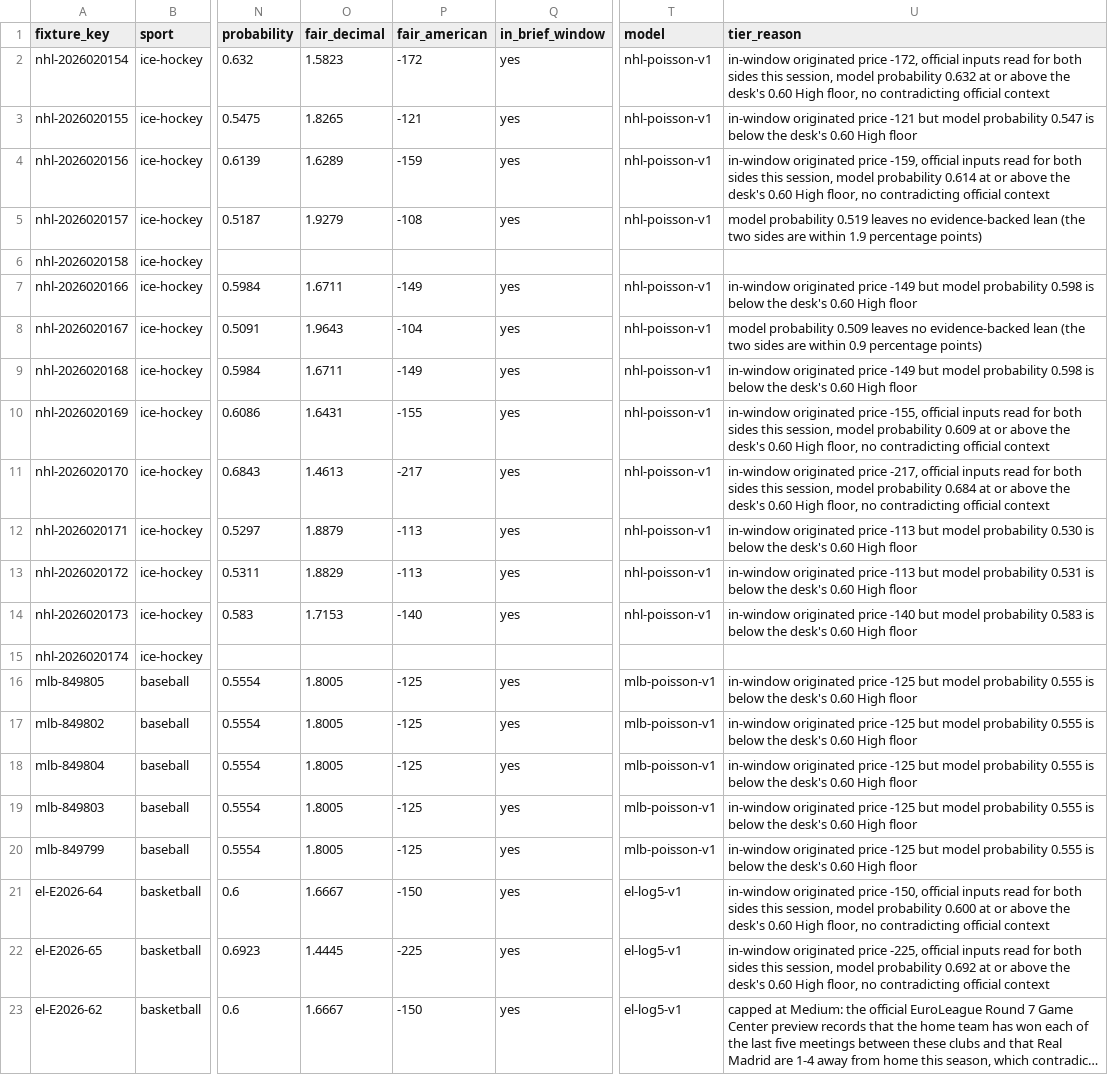
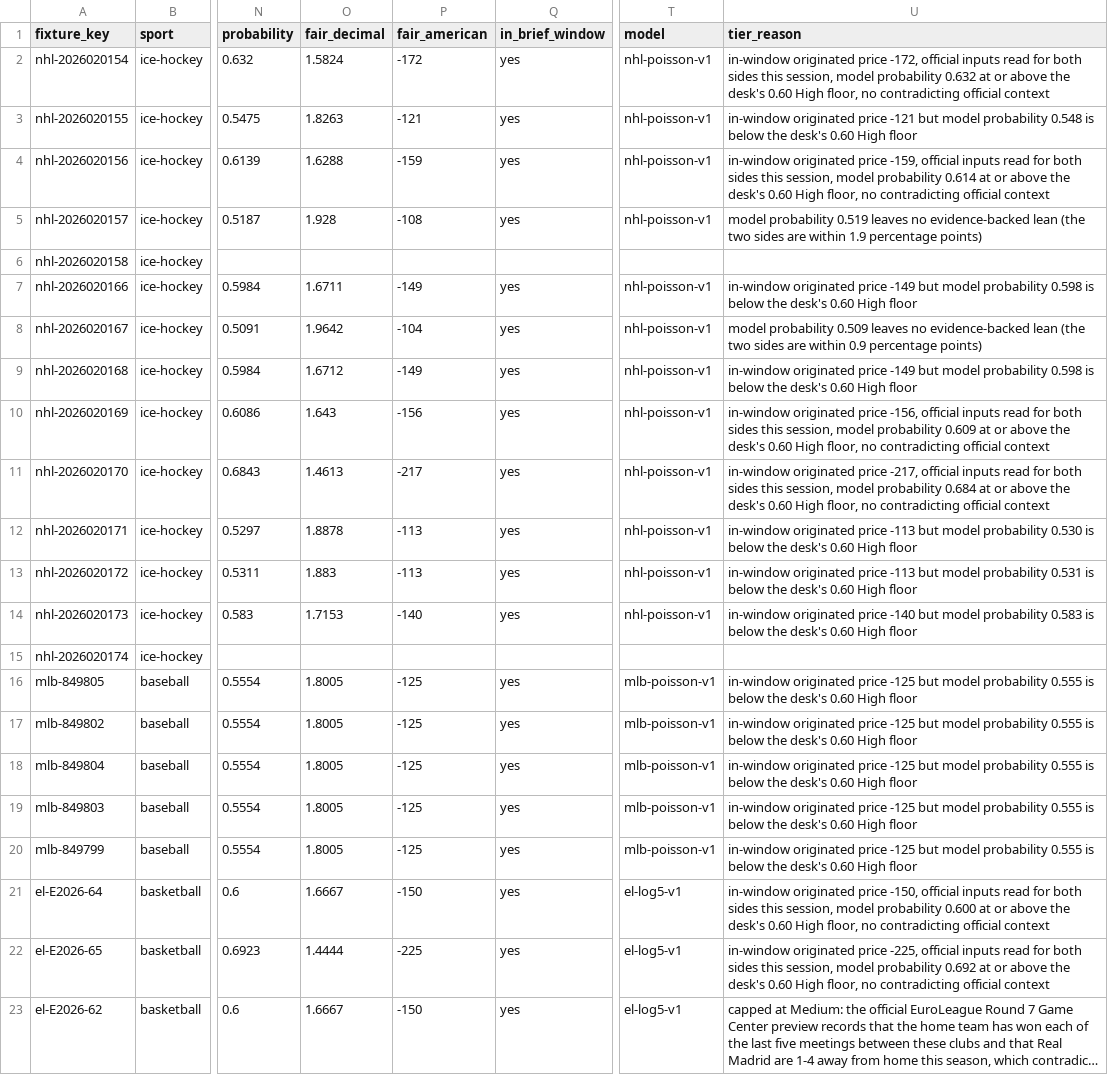
Before and after one commit to buffedlizard55-lab/OLBG1, a CSV file: data/d7d19a67/fixtures.csv, drawn as a sheet; only a part is shown, gaps mark what is left out; long unchanged cells end in …; the diff names each change by its address in the sheet, - before the commit and + after, or states it on an @@ line.

Commit message:
TD7D19(d7d19a67): correct winner-pick price derivation; record PR #136 merge and live Pages receipts
Found by reading the deployed bytes at /OLBG1/d7d19a67/index.html after the merge: the overview priced
nhl-2026020169 (New Jersey) at -155 while the market explorer and prediction P-D7D-03 said -156 for the
same selection. The pick block re-derived its American price from the rounded probability (0.6086 ->
155.49) and the outcome block from the unrounded one (0.60862550 -> 155.5004), on a value exactly at a
rounding boundary.

- scripts/sd7d19a67_model.py: a fixture's winner pick now copies selection/probability/decimal/American
  straight from its own winner-market outcome, so the two can never diverge; tier boundaries are applied
  to the probability rounded to 6 dp, because log5 on 4-2 v 3-3 is exactly 3/5 and binary noise
  (0.5999999999999999) had dropped el-E2026-64 and el-E2026-66 out of the High tier
- scripts/sd7d19a67_build_site.py: genuine zero counts print as 0 in the coverage tables; only a value
  that was never published renders as a blank dash
- scripts/sd7d19a67_validate.py: two new failing checks - a winner pick whose price disagrees with its own
  market outcome, and a winner pick whose American price does not re-derive from the unrounded probability
- data + 27 pages regenerated: 7 High / 15 Medium / 4 Low unchanged, no official value changed
- COORDINATION.md §59 and reports/SESSION_D7D19A67.md: PR #136 merged 2026-10-22T13:18:06Z as 5f32cf3,
  workflow run 39785628781 success at 13:20:01Z including the Pages deploy job, live byte read-back of a
  path unique to the merge, and this correction

Gates: sd7d19a67_validate.py VALIDATION PASSED (8 checks, 0 errors); scripts/validate.py PASSED
(0 errors, 3 pre-existing warnings in f7fa77fc/flagged.html); pipeline.validate --site . 0 errors

Co-authored-by: arena-agent <297053741+arena-agent@users.noreply.github.com>

```diff
--- a/data/d7d19a67/fixtures.csv
+++ b/data/d7d19a67/fixtures.csv
-O2 (fair_decimal): 1.5823
+O2 (fair_decimal): 1.5824
-O3 (fair_decimal): 1.8265
+O3 (fair_decimal): 1.8263
-U3 (tier_reason): …model probability 0.547 is below…
+U3 (tier_reason): …model probability 0.548 is below…
-O4 (fair_decimal): 1.6289
+O4 (fair_decimal): 1.6288
-O5 (fair_decimal): 1.9279
+O5 (fair_decimal): 1.928
-O8 (fair_decimal): 1.9643
+O8 (fair_decimal): 1.9642
-O9 (fair_decimal): 1.6711
+O9 (fair_decimal): 1.6712
-O10 (fair_decimal): 1.6431
+O10 (fair_decimal): 1.643
-P10 (fair_american): -155
+P10 (fair_american): -156
-U10 (tier_reason): …originated price -155, official inputs…
+U10 (tier_reason): …originated price -156, official inputs…
-O12 (fair_decimal): 1.8879
+O12 (fair_decimal): 1.8878
-O13 (fair_decimal): 1.8829
+O13 (fair_decimal): 1.883
-O22 (fair_decimal): 1.4445
+O22 (fair_decimal): 1.4444
```
Also changed, not shown: 33 other files.
